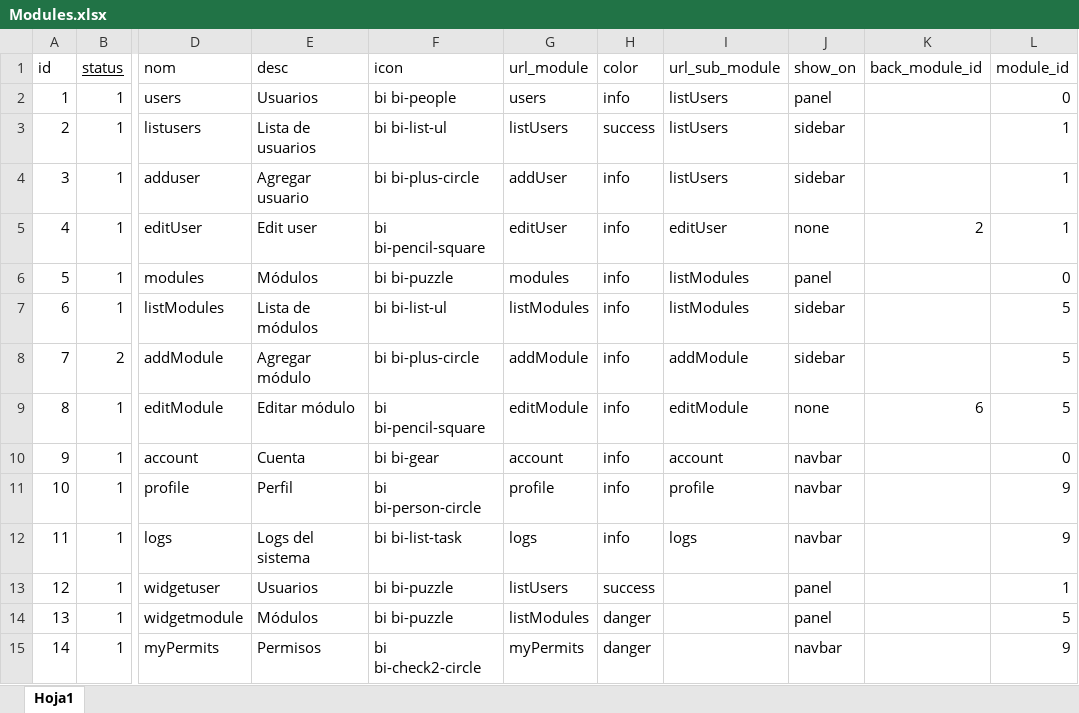
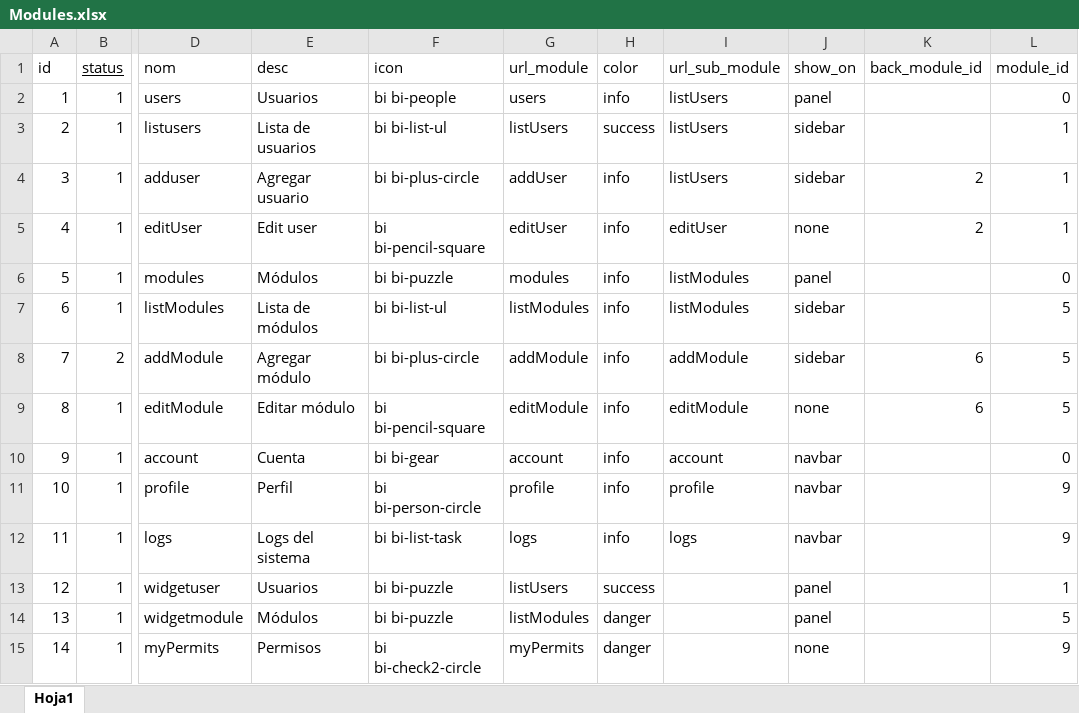
Before and after one commit to Uppussa/Gestion-hotelera, an Excel workbook: database/seeders/Modules.xlsx, sheet Hoja1, drawn as a sheet; only a part is shown, gaps mark what is left out; values as stored, in another font and other column widths than the file's, no borders; the diff names each change by its address in the sheet, - before the commit and + after, or states it on an @@ line.

Commit message:
Update modules users

```diff
--- a/database/seeders/Modules.xlsx (sheet Hoja1)
+++ b/database/seeders/Modules.xlsx (sheet Hoja1)
-K4 (back_module_id): (empty)
+K4 (back_module_id): 2
-K8 (back_module_id): (empty)
+K8 (back_module_id): 6
-J15 (show_on): navbar
+J15 (show_on): none
```
Also changed, not shown: 14 other files.
